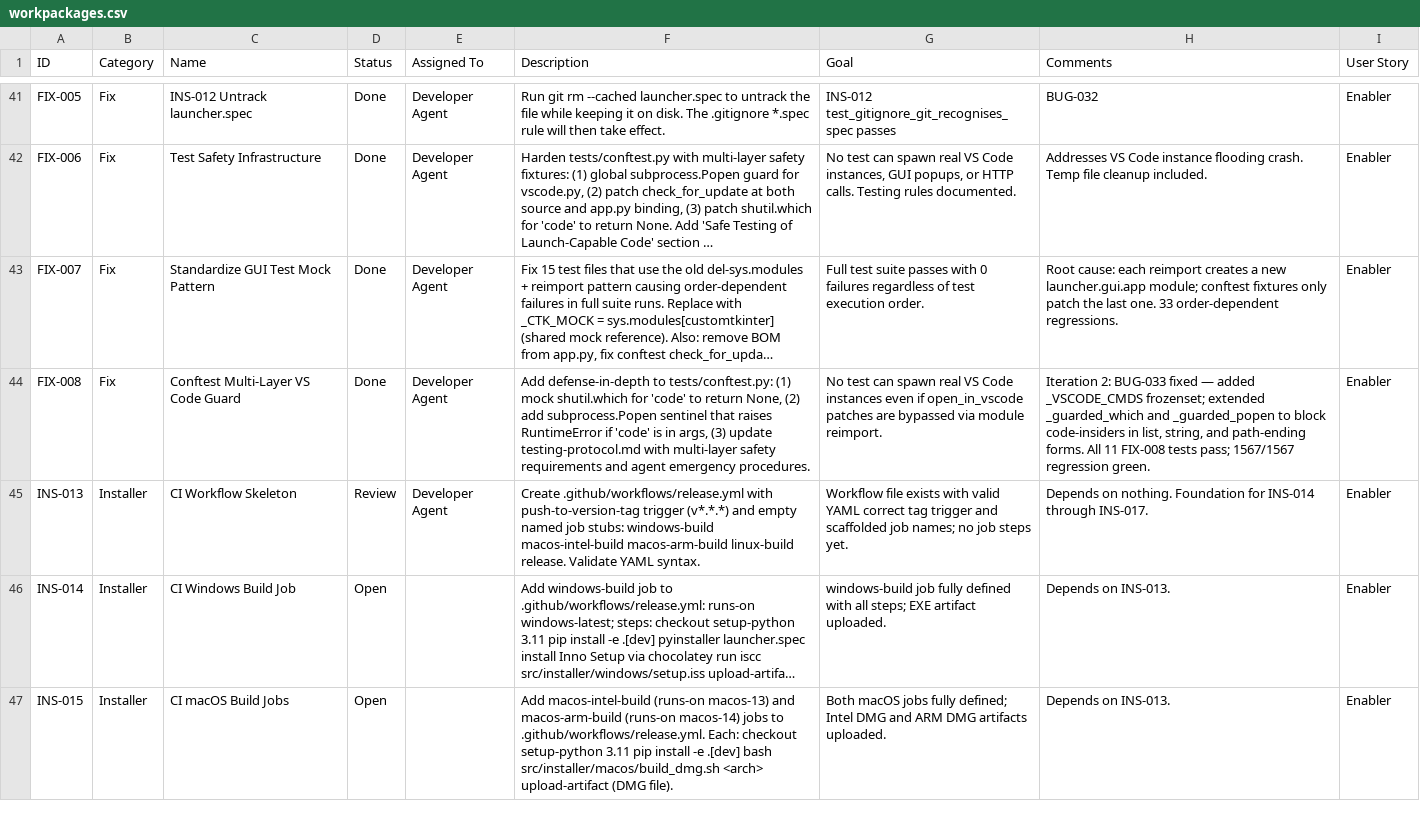
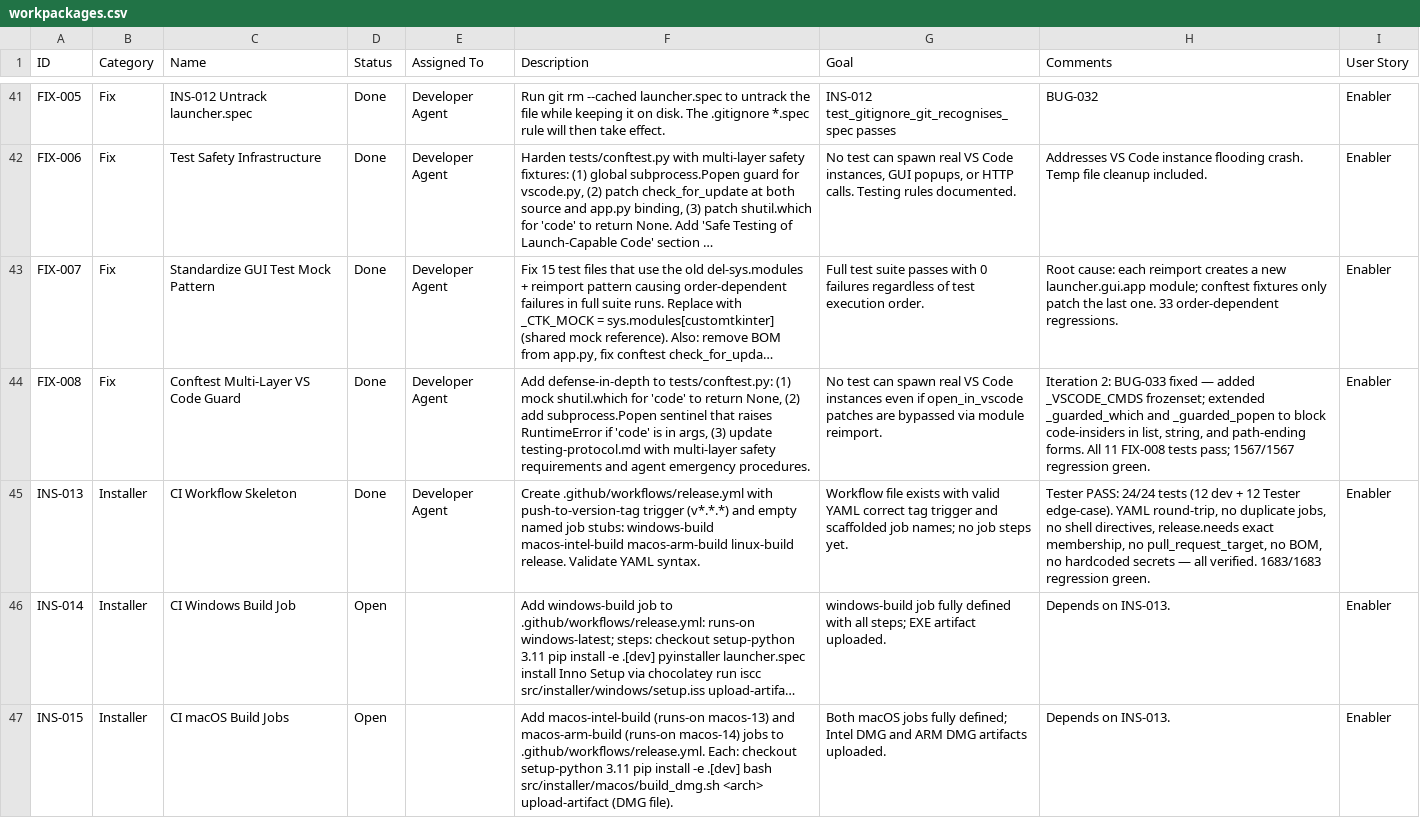
Before and after one commit to xX2Angelo8Xx/Turbulence-Solutions-Safe-Agent-Workspace, a CSV file: docs/workpackages/workpackages.csv, drawn as a sheet; only a part is shown, gaps mark what is left out; long unchanged cells end in …; the diff names each change by its address in the sheet, - before the commit and + after, or states it on an @@ line.

```diff
--- a/docs/workpackages/workpackages.csv
+++ b/docs/workpackages/workpackages.csv
-D45 (Status): Review
+D45 (Status): Done
-H45 (Comments): Depends on nothing. Foundation for INS-014 through INS-017.
+H45 (Comments): Tester PASS: 24/24 tests (12 dev + 12 Tester edge-case). YAML round-trip, no duplicate jobs, no shell directives, release.needs exact membership, no pull_request_target, no BOM, no hardcoded secrets — all verified. 1683/1683 regression green.
```
Also changed, not shown: docs/test-results/test-results.csv, 2 other files.
